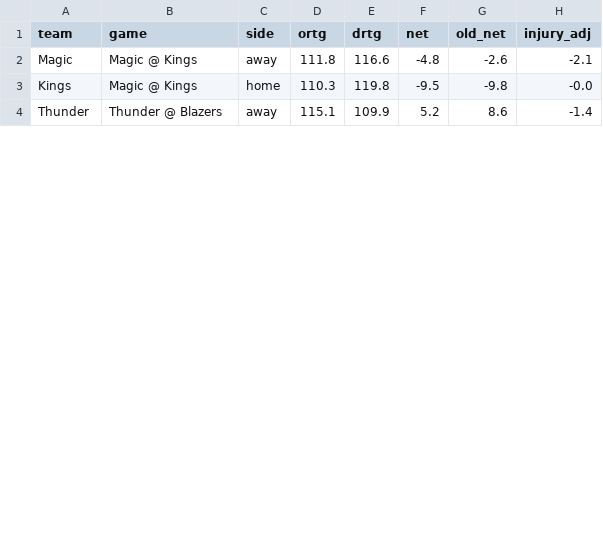
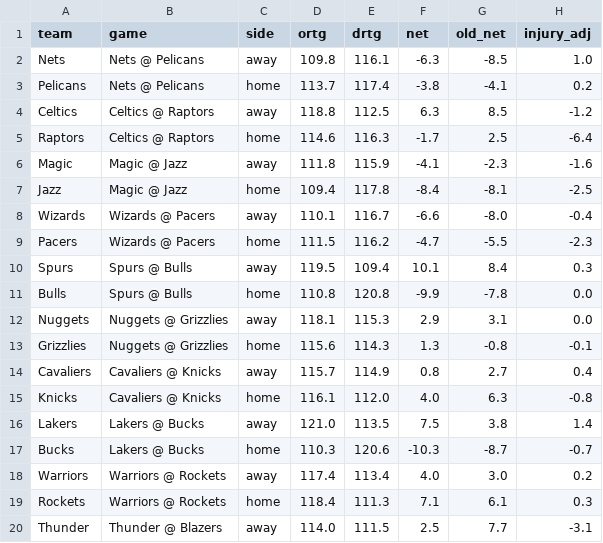
Before and after one commit to andrewkyriacou1993-lang/claudiopunt, a CSV file: data/teams.csv, drawn as a sheet; only a part is shown; the diff covers the shown part only.

```diff
--- a/data/teams.csv
+++ b/data/teams.csv
@@ -1,4 +1,20 @@
 team,game,side,ortg,drtg,net,old_net,injury_adj
-Magic,Magic @ Kings,away,111.8,116.6,-4.8,-2.6,-2.1
-Kings,Magic @ Kings,home,110.3,119.8,-9.5,-9.8,-0.0
-Thunder,Thunder @ Blazers,away,115.1,109.9,5.2,8.6,-1.4
+Nets,Nets @ Pelicans,away,109.8,116.1,-6.3,-8.5,1.0
+Pelicans,Nets @ Pelicans,home,113.7,117.4,-3.8,-4.1,0.2
+Celtics,Celtics @ Raptors,away,118.8,112.5,6.3,8.5,-1.2
+Raptors,Celtics @ Raptors,home,114.6,116.3,-1.7,2.5,-6.4
+Magic,Magic @ Jazz,away,111.8,115.9,-4.1,-2.3,-1.6
+Jazz,Magic @ Jazz,home,109.4,117.8,-8.4,-8.1,-2.5
+Wizards,Wizards @ Pacers,away,110.1,116.7,-6.6,-8.0,-0.4
+Pacers,Wizards @ Pacers,home,111.5,116.2,-4.7,-5.5,-2.3
+Spurs,Spurs @ Bulls,away,119.5,109.4,10.1,8.4,0.3
+Bulls,Spurs @ Bulls,home,110.8,120.8,-9.9,-7.8,0.0
+Nuggets,Nuggets @ Grizzlies,away,118.1,115.3,2.9,3.1,0.0
+Grizzlies,Nuggets @ Grizzlies,home,115.6,114.3,1.3,-0.8,-0.1
+Cavaliers,Cavaliers @ Knicks,away,115.7,114.9,0.8,2.7,0.4
+Knicks,Cavaliers @ Knicks,home,116.1,112.0,4.0,6.3,-0.8
+Lakers,Lakers @ Bucks,away,121.0,113.5,7.5,3.8,1.4
+Bucks,Lakers @ Bucks,home,110.3,120.6,-10.3,-8.7,-0.7
+Warriors,Warriors @ Rockets,away,117.4,113.4,4.0,3.0,0.2
+Rockets,Warriors @ Rockets,home,118.4,111.3,7.1,6.1,0.3
+Thunder,Thunder @ Blazers,away,114.0,111.5,2.5,7.7,-3.1
```
Also changed, not shown: 4 removed rows and 5 edited cells elsewhere in this file, data/dvp.csv, data/games.csv, 25 other files.
